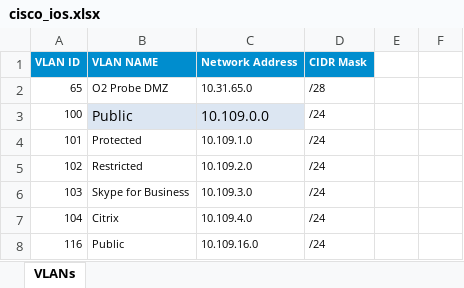
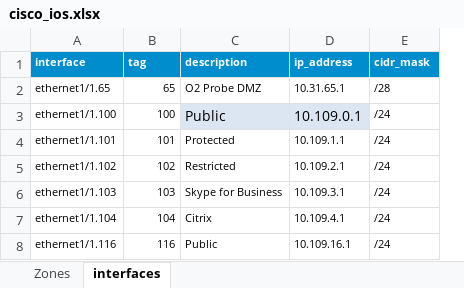
Before and after one commit to JCapretta/xlstoconfig, an Excel workbook: examples/cisco_ios.xlsx, sheet interfaces, drawn as a sheet; only a part is shown; values as stored, in another font and other column widths than the file's, no borders; removed rows and columns are numbered as before the commit, all else as after; the diff covers the shown part only; the diff names each change by its address in the sheet, - before the commit and + after, or states it on an @@ line.

```diff
--- a/examples/cisco_ios.xlsx (sheet interfaces)
+++ b/examples/cisco_ios.xlsx (sheet interfaces)
-sheet tab: VLANs
+sheet tab: interfaces
@@ sheet tab unhidden: Zones @@
+column A, rows 2-8: ethernet1/1.65 | ethernet1/1.100 | ethernet1/1.101 | ethernet1/1.102 | ethernet1/1.103 | ethernet1/1.104 | ethernet1/1.116
-column C, rows 2-8: 10.31.65.0 | 10.109.0.0 | 10.109.1.0 | 10.109.2.0 | 10.109.3.0 | 10.109.4.0 | 10.109.16.0
+column D, rows 2-8: 10.31.65.1 | 10.109.0.1 | 10.109.1.1 | 10.109.2.1 | 10.109.3.1 | 10.109.4.1 | 10.109.16.1
-column E, empty
-column F, empty
-row 1: VLAN ID | VLAN NAME | Network Address | CIDR Mask
+row 1: interface | tag | description | ip_address | cidr_mask
```
Also changed, not shown: 63 removed rows elsewhere in this sheet, 5 other files.
